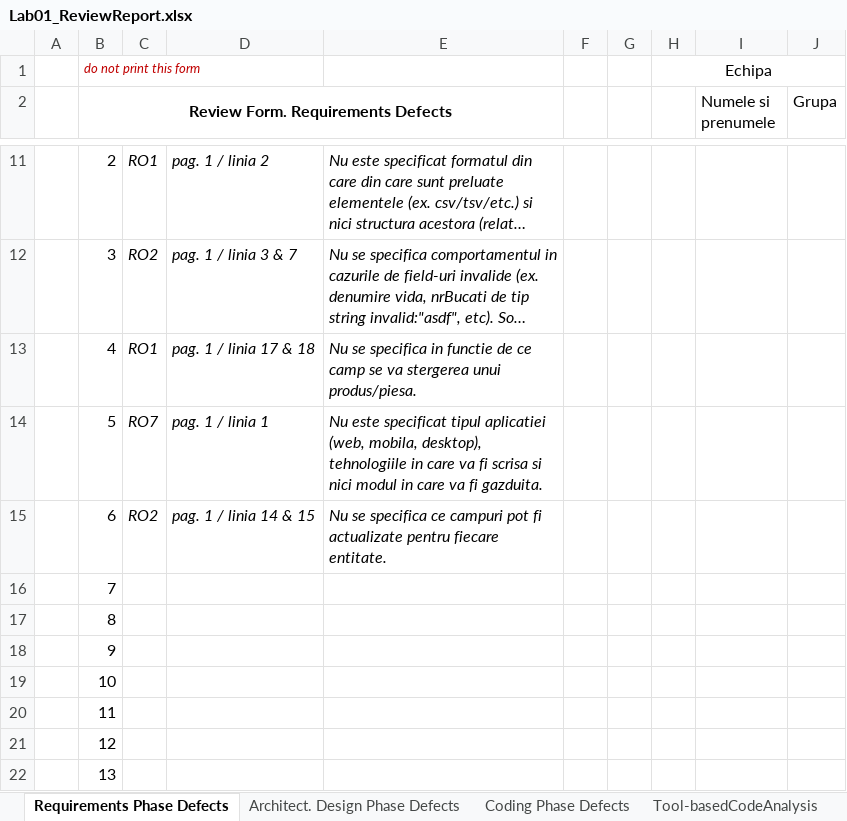
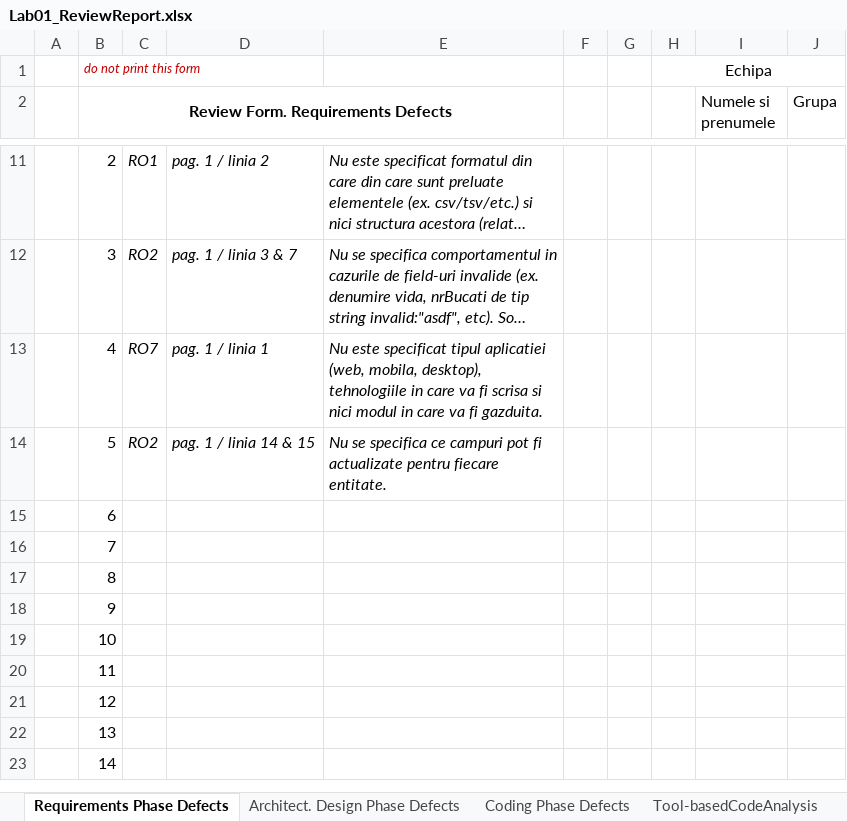
Before and after one commit to raresmoldovan07/mrir2562, an Excel workbook: Docs/Lab01/Lab01_ReviewReport.xlsx, sheet Requirements Phase Defects, drawn as a sheet; only a part is shown, gaps mark what is left out; the shorter side is filled out with more unchanged rows; long unchanged cells end in …; values as stored, in another font and other column widths than the file's, no borders; the diff names each change by its address in the sheet, - before the commit and + after, or states it on an @@ line.

Commit message:
Update xlsx

```diff
--- a/Docs/Lab01/Lab01_ReviewReport.xlsx (sheet Requirements Phase Defects)
+++ b/Docs/Lab01/Lab01_ReviewReport.xlsx (sheet Requirements Phase Defects)
-C13: RO1
+C13: RO7
-D13: pag. 1 / linia 17 & 18
+D13: pag. 1 / linia 1
-E13: Nu se specifica in functie de ce camp se va stergerea unui produs/piesa.
+E13: Nu este specificat tipul aplicatiei (web, mobila, desktop), tehnologiile in care va fi scrisa si nici modul in care va fi gazduita.
-C14: RO7
+C14: RO2
-D14: pag. 1 / linia 1
+D14: pag. 1 / linia 14 & 15
-E14: Nu este specificat tipul aplicatiei (web, mobila, desktop), tehnologiile in care va fi scrisa si nici modul in care va fi gazduita.
+E14: Nu se specifica ce campuri pot fi actualizate pentru fiecare entitate.
-C15: RO2
+C15: (empty)
-D15: pag. 1 / linia 14 & 15
+D15: (empty)
-E15: Nu se specifica ce campuri pot fi actualizate pentru fiecare entitate.
+E15: (empty)
```
